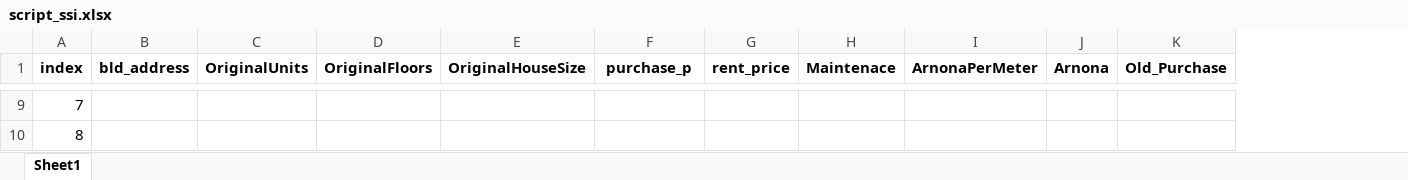
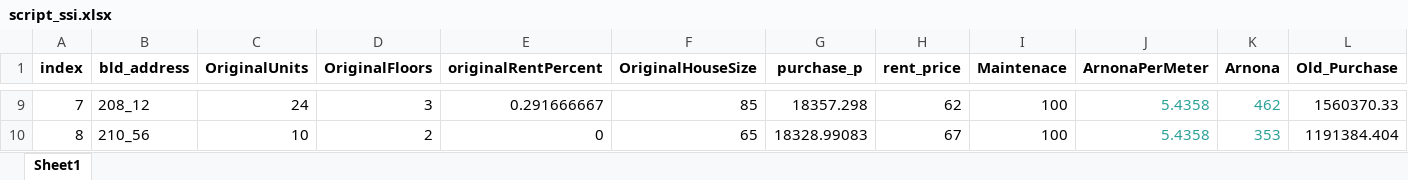
Before and after one commit to Shai2u/BatYamNY, an Excel workbook: Jupyter/simulationID/cim_0315_1240/data/script/script_ssi.xlsx, sheet Sheet1, drawn as a sheet; only a part is shown, gaps mark what is left out; values as stored, in another font and other column widths than the file's, no borders; addresses are those after the commit; the diff covers the shown part only; the diff names each change by its address in the sheet, - before the commit and + after, or states it on an @@ line.

```diff
--- a/Jupyter/simulationID/cim_0315_1240/data/script/script_ssi.xlsx (sheet Sheet1)
+++ b/Jupyter/simulationID/cim_0315_1240/data/script/script_ssi.xlsx (sheet Sheet1)
+column E (originalRentPercent), rows 9-10: 0.291666667 | 0
-B9 (bld_address): (empty)
+B9 (bld_address): 208_12
-C9 (OriginalUnits): (empty)
+C9 (OriginalUnits): 24
-D9 (OriginalFloors): (empty)
+D9 (OriginalFloors): 3
-F9 (OriginalHouseSize): (empty)
+F9 (OriginalHouseSize): 85
-G9 (purchase_p): (empty)
+G9 (purchase_p): 18357.298
-H9 (rent_price): (empty)
+H9 (rent_price): 62
-I9:I10 (Maintenace): (empty)
+I9:I10 (Maintenace): 100
-J9:J10 (ArnonaPerMeter): (empty)
+J9:J10 (ArnonaPerMeter): 5.4358
-K9 (Arnona): (empty)
+K9 (Arnona): 462
-L9 (Old_Purchase): (empty)
+L9 (Old_Purchase): 1560370.33
-B10 (bld_address): (empty)
+B10 (bld_address): 210_56
-C10 (OriginalUnits): (empty)
+C10 (OriginalUnits): 10
-D10 (OriginalFloors): (empty)
+D10 (OriginalFloors): 2
-F10 (OriginalHouseSize): (empty)
+F10 (OriginalHouseSize): 65
-G10 (purchase_p): (empty)
+G10 (purchase_p): 18328.99083
-H10 (rent_price): (empty)
+H10 (rent_price): 67
-K10 (Arnona): (empty)
+K10 (Arnona): 353
-L10 (Old_Purchase): (empty)
+L10 (Old_Purchase): 1191384.404
```
Also changed, not shown: 259 edited cells elsewhere in this sheet, formulas that keep their value, 10 other files.
